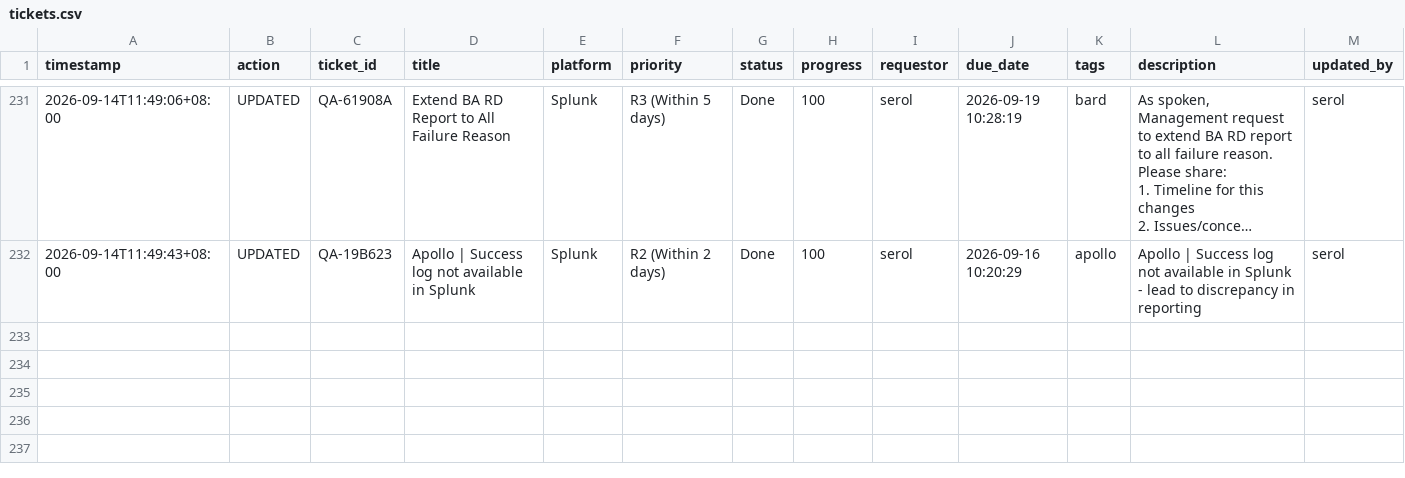
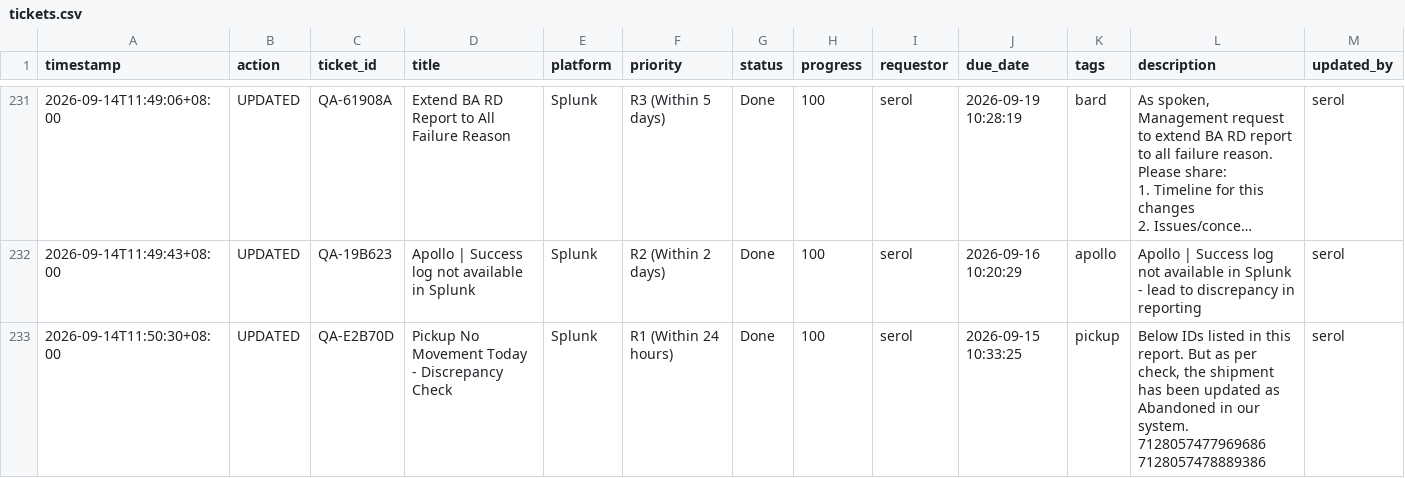
Before and after one commit to serol13/MY_opsX, a CSV file: tickets.csv, drawn as a sheet; only a part is shown, gaps mark what is left out; long unchanged cells end in …; rows hold the shown columns only; ↵ is a line break in a cell; the diff names each change by its address in the sheet, - before the commit and + after, or states it on an @@ line.

Commit message:
[UPDATED] QA-E2B70D by serol — 2026-09-14T11:50

```diff
--- a/tickets.csv
+++ b/tickets.csv
+row 233: 2026-09-14T11:50:30+08:00 | UPDATED | QA-E2B70D | Pickup No Movement Today - Discrepancy Check | Splunk | R1 (Within 24 hours) | Done | 100 | serol | 2026-09-15 10:33:25 | pickup | Below IDs listed in this report. But as per check, the shipment has been updated as Abandoned in our system. ↵ 7128057477969686 ↵ 7128057478889386 | serol
```
